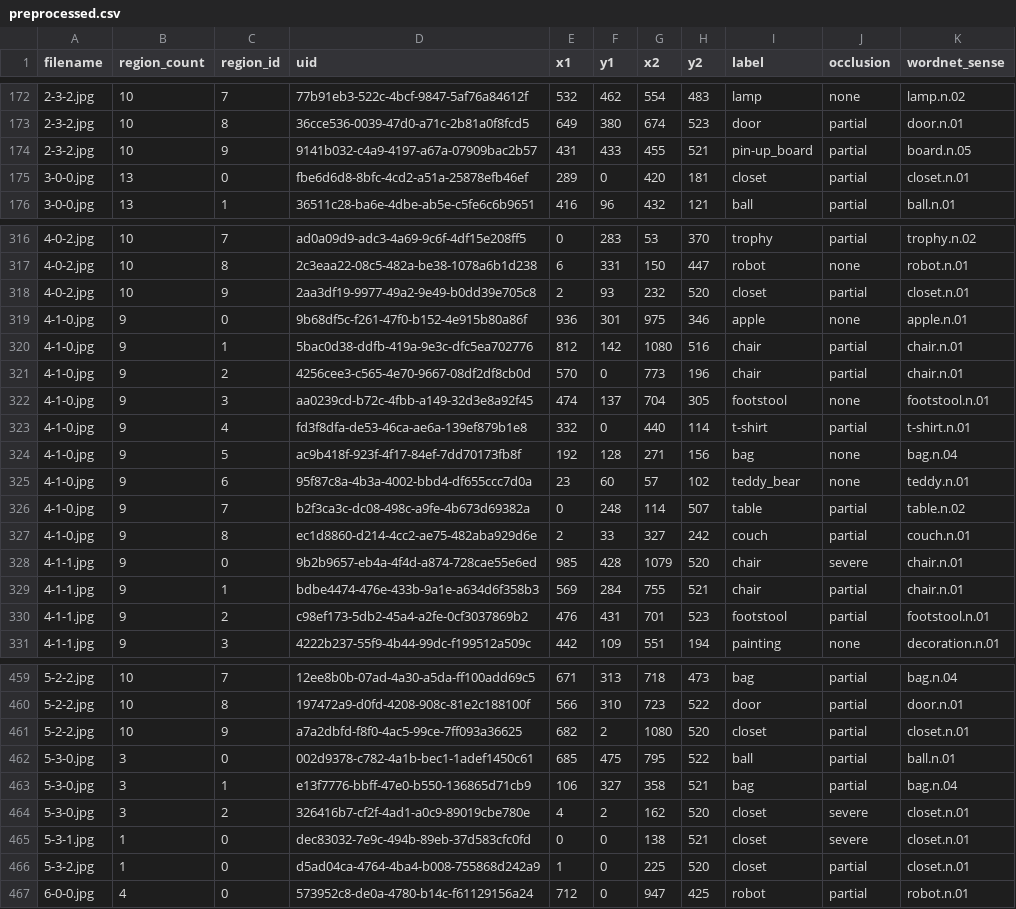
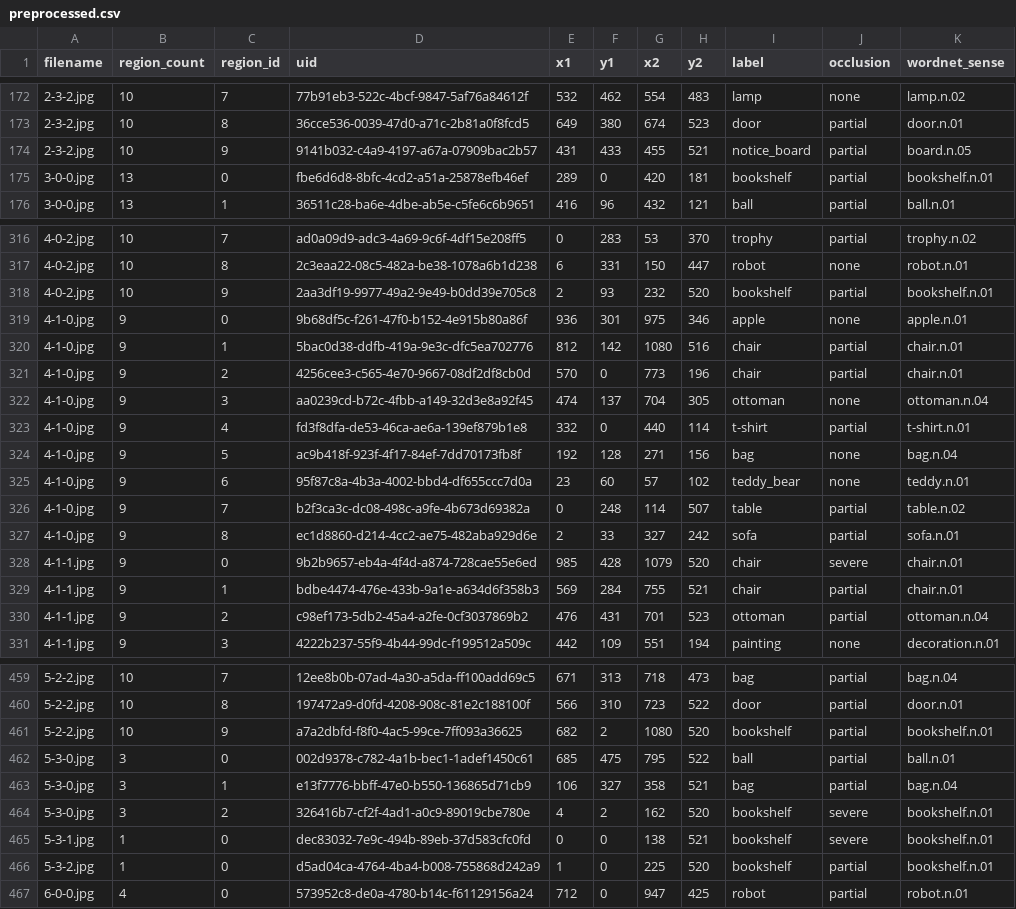
Before and after one commit to Frieso-Turkstra/PREQA, a CSV file: data/preprocessed.csv, drawn as a sheet; only a part is shown, gaps mark what is left out; the diff covers the shown part only.

```diff
--- a/data/preprocessed.csv
+++ b/data/preprocessed.csv
@@ -173,4 +173,4 @@ filename,region_count,region_id,uid,x1,y1,x2,y2,label,occlusion,wordnet_sense
 2-3-2.jpg,10,8,36cce536-0039-47d0-a71c-2b81a0f8fcd5,649,380,674,523,door,partial,door.n.01
-2-3-2.jpg,10,9,9141b032-c4a9-4197-a67a-07909bac2b57,431,433,455,521,pin-up_board,partial,board.n.05
-3-0-0.jpg,13,0,fbe6d6d8-8bfc-4cd2-a51a-25878efb46ef,289,0,420,181,closet,partial,closet.n.01
+2-3-2.jpg,10,9,9141b032-c4a9-4197-a67a-07909bac2b57,431,433,455,521,notice_board,partial,board.n.05
+3-0-0.jpg,13,0,fbe6d6d8-8bfc-4cd2-a51a-25878efb46ef,289,0,420,181,bookshelf,partial,bookshelf.n.01
 3-0-0.jpg,13,1,36511c28-ba6e-4dbe-ab5e-c5fe6c6b9651,416,96,432,121,ball,partial,ball.n.01
@@ -317,3 +317,3 @@ filename,region_count,region_id,uid,x1,y1,x2,y2,label,occlusion,wordnet_sense
 4-0-2.jpg,10,8,2c3eaa22-08c5-482a-be38-1078a6b1d238,6,331,150,447,robot,none,robot.n.01
-4-0-2.jpg,10,9,2aa3df19-9977-49a2-9e49-b0dd39e705c8,2,93,232,520,closet,partial,closet.n.01
+4-0-2.jpg,10,9,2aa3df19-9977-49a2-9e49-b0dd39e705c8,2,93,232,520,bookshelf,partial,bookshelf.n.01
 4-1-0.jpg,9,0,9b68df5c-f261-47f0-b152-4e915b80a86f,936,301,975,346,apple,none,apple.n.01
@@ -321,3 +321,3 @@ filename,region_count,region_id,uid,x1,y1,x2,y2,label,occlusion,wordnet_sense
 4-1-0.jpg,9,2,4256cee3-c565-4e70-9667-08df2df8cb0d,570,0,773,196,chair,partial,chair.n.01
-4-1-0.jpg,9,3,aa0239cd-b72c-4fbb-a149-32d3e8a92f45,474,137,704,305,footstool,none,footstool.n.01
+4-1-0.jpg,9,3,aa0239cd-b72c-4fbb-a149-32d3e8a92f45,474,137,704,305,ottoman,none,ottoman.n.04
 4-1-0.jpg,9,4,fd3f8dfa-de53-46ca-ae6a-139ef879b1e8,332,0,440,114,t-shirt,partial,t-shirt.n.01
@@ -326,6 +326,6 @@ filename,region_count,region_id,uid,x1,y1,x2,y2,label,occlusion,wordnet_sense
 4-1-0.jpg,9,7,b2f3ca3c-dc08-498c-a9fe-4b673d69382a,0,248,114,507,table,partial,table.n.02
-4-1-0.jpg,9,8,ec1d8860-d214-4cc2-ae75-482aba929d6e,2,33,327,242,couch,partial,couch.n.01
+4-1-0.jpg,9,8,ec1d8860-d214-4cc2-ae75-482aba929d6e,2,33,327,242,sofa,partial,sofa.n.01
 4-1-1.jpg,9,0,9b2b9657-eb4a-4f4d-a874-728cae55e6ed,985,428,1079,520,chair,severe,chair.n.01
 4-1-1.jpg,9,1,bdbe4474-476e-433b-9a1e-a634d6f358b3,569,284,755,521,chair,partial,chair.n.01
-4-1-1.jpg,9,2,c98ef173-5db2-45a4-a2fe-0cf3037869b2,476,431,701,523,footstool,partial,footstool.n.01
+4-1-1.jpg,9,2,c98ef173-5db2-45a4-a2fe-0cf3037869b2,476,431,701,523,ottoman,partial,ottoman.n.04
 4-1-1.jpg,9,3,4222b237-55f9-4b44-99dc-f199512a509c,442,109,551,194,painting,none,decoration.n.01
@@ -460,8 +460,8 @@ filename,region_count,region_id,uid,x1,y1,x2,y2,label,occlusion,wordnet_sense
 5-2-2.jpg,10,8,197472a9-d0fd-4208-908c-81e2c188100f,566,310,723,522,door,partial,door.n.01
-5-2-2.jpg,10,9,a7a2dbfd-f8f0-4ac5-99ce-7ff093a36625,682,2,1080,520,closet,partial,closet.n.01
+5-2-2.jpg,10,9,a7a2dbfd-f8f0-4ac5-99ce-7ff093a36625,682,2,1080,520,bookshelf,partial,bookshelf.n.01
 5-3-0.jpg,3,0,002d9378-c782-4a1b-bec1-1adef1450c61,685,475,795,522,ball,partial,ball.n.01
 5-3-0.jpg,3,1,e13f7776-bbff-47e0-b550-136865d71cb9,106,327,358,521,bag,partial,bag.n.04
-5-3-0.jpg,3,2,326416b7-cf2f-4ad1-a0c9-89019cbe780e,4,2,162,520,closet,severe,closet.n.01
-5-3-1.jpg,1,0,dec83032-7e9c-494b-89eb-37d583cfc0fd,0,0,138,521,closet,severe,closet.n.01
-5-3-2.jpg,1,0,d5ad04ca-4764-4ba4-b008-755868d242a9,1,0,225,520,closet,partial,closet.n.01
+5-3-0.jpg,3,2,326416b7-cf2f-4ad1-a0c9-89019cbe780e,4,2,162,520,bookshelf,severe,bookshelf.n.01
+5-3-1.jpg,1,0,dec83032-7e9c-494b-89eb-37d583cfc0fd,0,0,138,521,bookshelf,severe,bookshelf.n.01
+5-3-2.jpg,1,0,d5ad04ca-4764-4ba4-b008-755868d242a9,1,0,225,520,bookshelf,partial,bookshelf.n.01
 6-0-0.jpg,4,0,573952c8-de0a-4780-b14c-f61129156a24,712,0,947,425,robot,partial,robot.n.01
```
Also changed, not shown: 84 edited cells elsewhere in this file, data/annotated.csv, data/resolved.csv, 10 other files.
